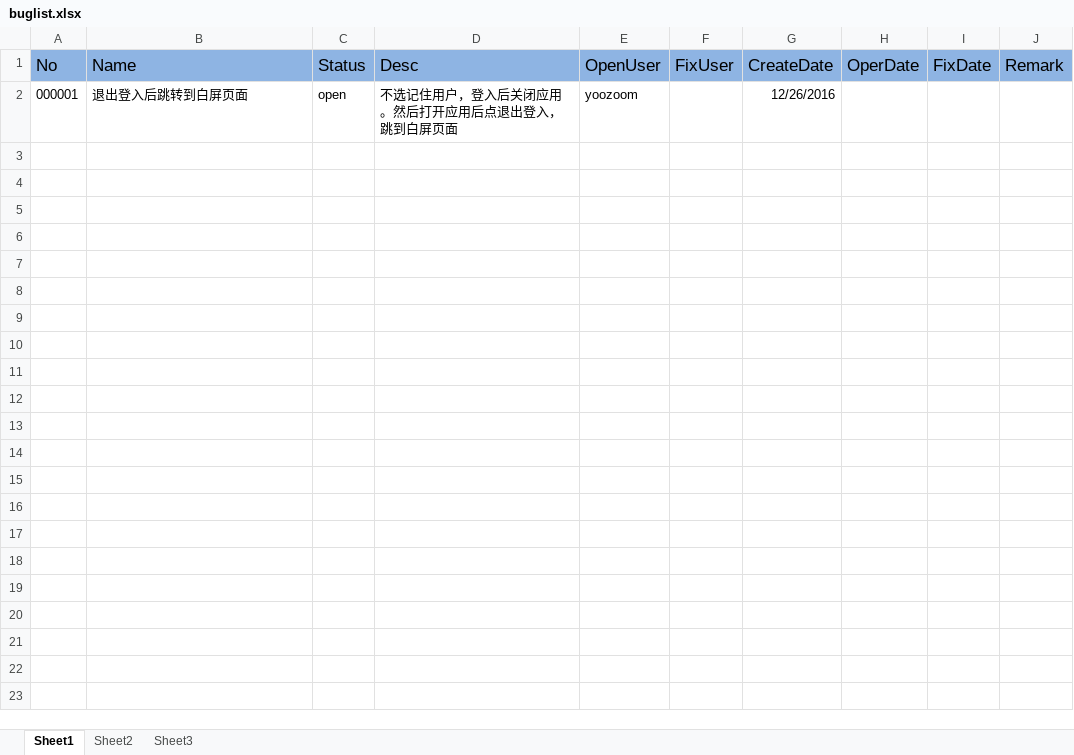
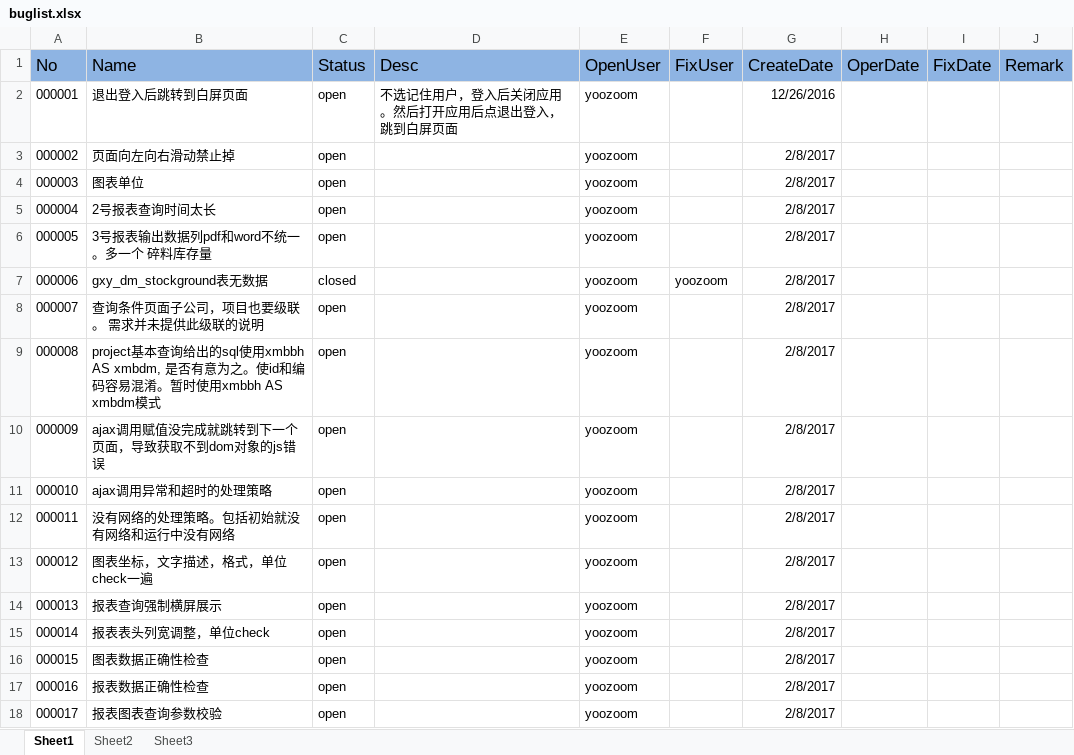
Before and after one commit to yoozoom/peon, an Excel workbook: buglist.xlsx, sheet Sheet1, drawn as a sheet; values as stored, in another font and other column widths than the file's, no borders; the diff names each change by its address in the sheet, - before the commit and + after, or states it on an @@ line.

Commit message:
buglist.xlsx

```diff
--- a/buglist.xlsx (sheet Sheet1)
+++ b/buglist.xlsx (sheet Sheet1)
+row 3: 000002 | 页面向左向右滑动禁止掉 | open |  | yoozoom |  | 2/8/2017
+row 4: 000003 | 图表单位 | open |  | yoozoom |  | 2/8/2017
+row 5: 000004 | 2号报表查询时间太长 | open |  | yoozoom |  | 2/8/2017
+row 6: 000005 | 3号报表输出数据列pdf和word不统一。多一个 碎料库存量 | open |  | yoozoom |  | 2/8/2017
+row 7: 000006 | gxy_dm_stockground表无数据 | closed |  | yoozoom | yoozoom | 2/8/2017
+row 8: 000007 | 查询条件页面子公司，项目也要级联。 需求并未提供此级联的说明 | open |  | yoozoom |  | 2/8/2017
+row 9: 000008 | project基本查询给出的sql使用xmbbh AS xmbdm, 是否有意为之。使id和编码容易混淆。暂时使用xmbbh AS xmbdm模式 | open |  | yoozoom |  | 2/8/2017
+row 10: 000009 | ajax调用赋值没完成就跳转到下一个页面，导致获取不到dom对象的js错误 | open |  | yoozoom |  | 2/8/2017
+row 11: 000010 | ajax调用异常和超时的处理策略 | open |  | yoozoom |  | 2/8/2017
+row 12: 000011 | 没有网络的处理策略。包括初始就没有网络和运行中没有网络 | open |  | yoozoom |  | 2/8/2017
+row 13: 000012 | 图表坐标，文字描述，格式，单位check一遍 | open |  | yoozoom |  | 2/8/2017
+row 14: 000013 | 报表查询强制横屏展示 | open |  | yoozoom |  | 2/8/2017
+row 15: 000014 | 报表表头列宽调整，单位check | open |  | yoozoom |  | 2/8/2017
+row 16: 000015 | 图表数据正确性检查 | open |  | yoozoom |  | 2/8/2017
+row 17: 000016 | 报表数据正确性检查 | open |  | yoozoom |  | 2/8/2017
+row 18: 000017 | 报表图表查询参数校验 | open |  | yoozoom |  | 2/8/2017
```
